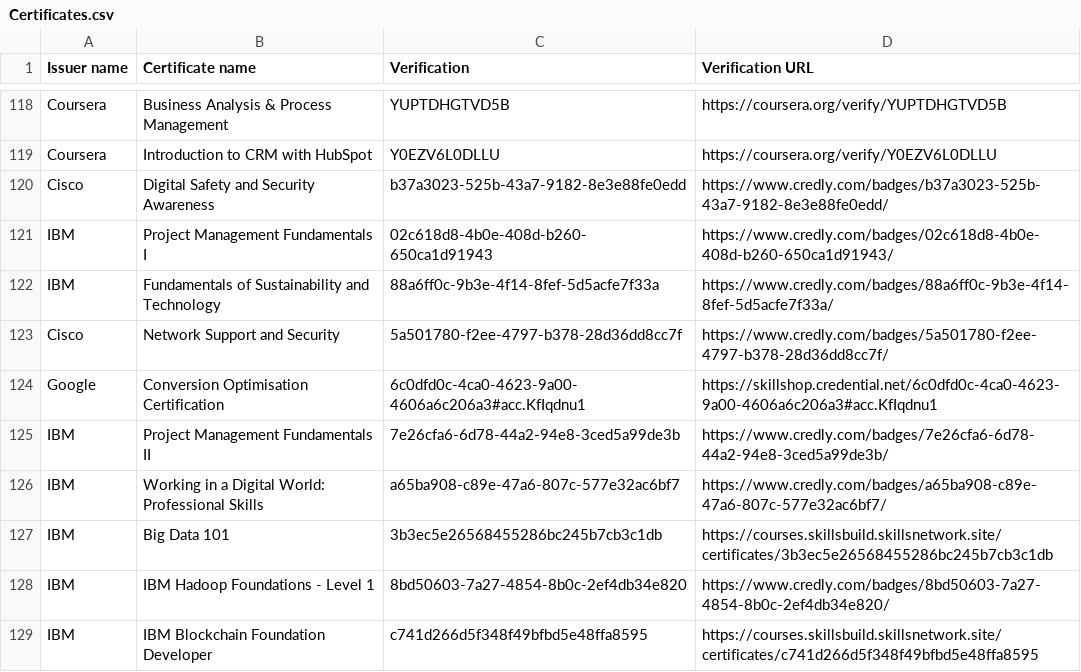
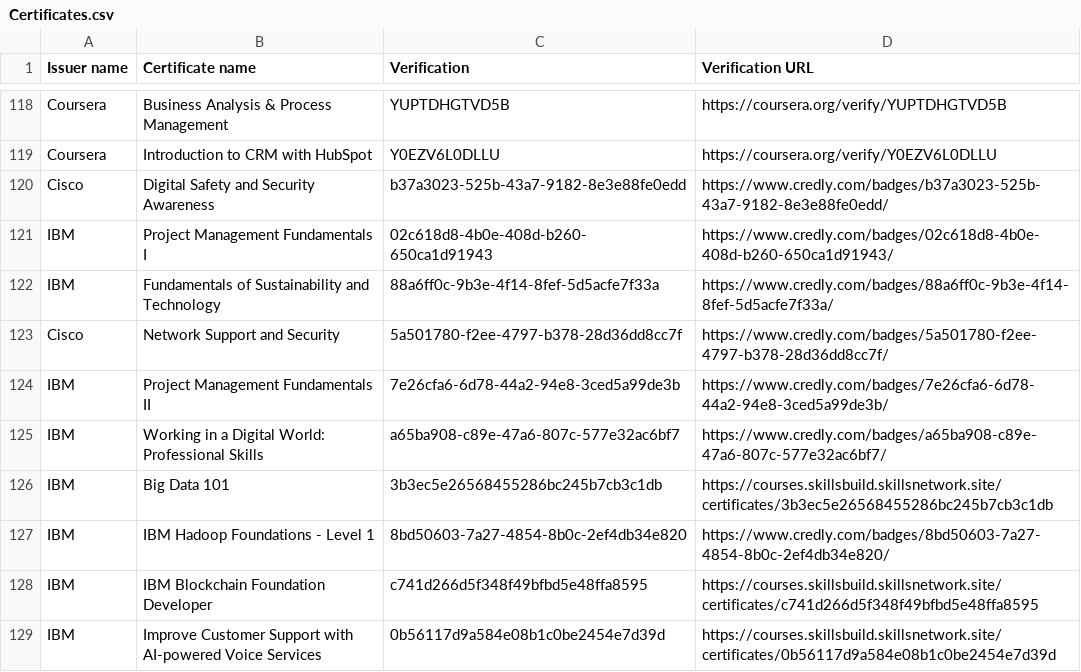
Before and after one commit to mike-edward-moras/mike-edward-moras.github.io, a CSV file: Certificates.csv, drawn as a sheet; only a part is shown, gaps mark what is left out; the shorter side is filled out with more unchanged rows; the diff names each change by its address in the sheet, - before the commit and + after, or states it on an @@ line.

Commit message:
Update Certificates.csv

```diff
--- a/Certificates.csv
+++ b/Certificates.csv
-row 124: Google | Conversion Optimisation Certification | 6c0dfd0c-4ca0-4623-9a00-4606a6c206a3#acc.KfIqdnu1 | https://skillshop.credential.net/6c0dfd0c-4ca0-4623-9a00-4606a6c206a3#acc.KfIqdnu1
```
